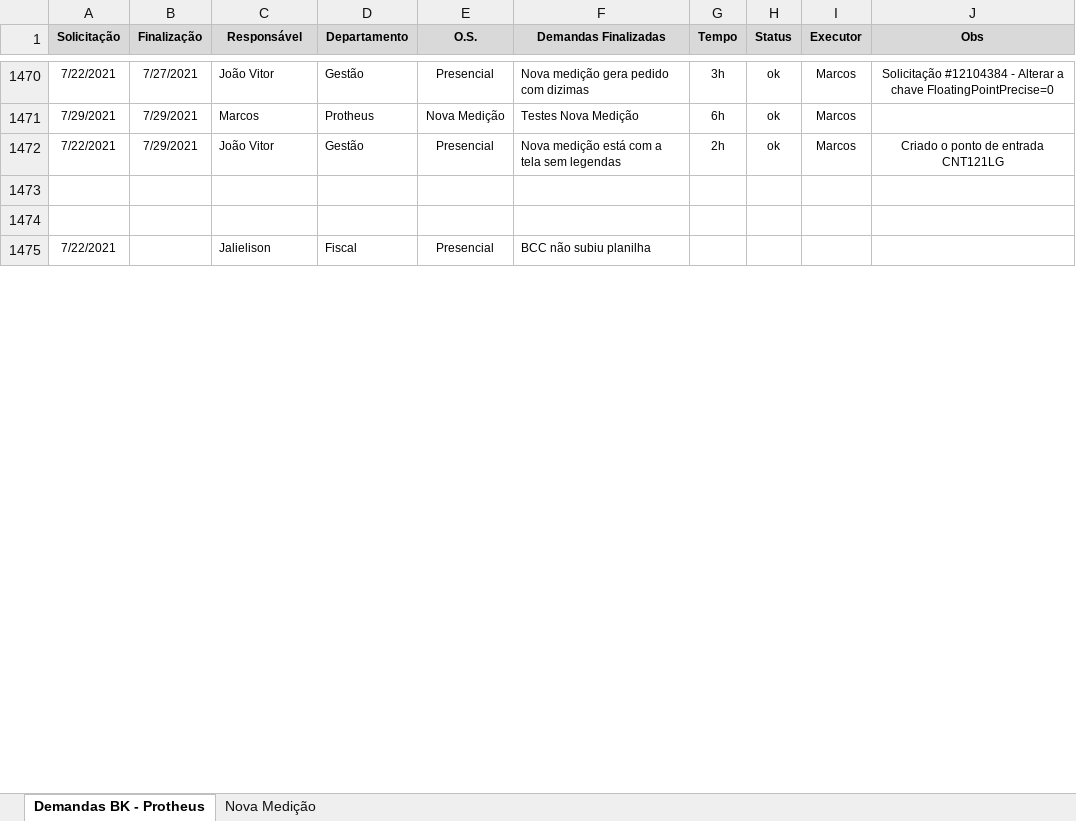
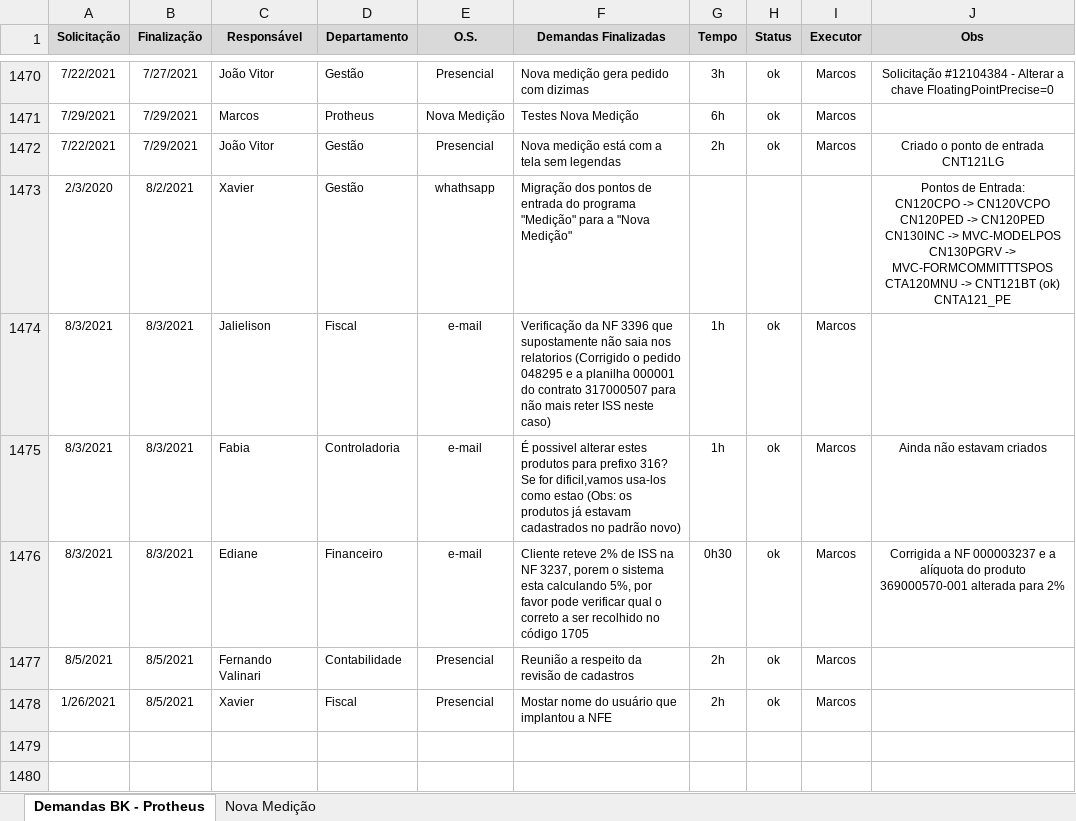
Before and after one commit to marcos-abrahao/bk, an Excel workbook: demanda_Siga _BK.xlsx, sheet Demandas BK - Protheus, drawn as a sheet; only a part is shown, gaps mark what is left out; values as stored, in another font and other column widths than the file's, no borders; ↵ is a line break in a cell; the diff covers the shown part only; the diff names each change by its address in the sheet, - before the commit and + after, or states it on an @@ line.

Commit message:
Liberação de pedidos web

```diff
--- a/demanda_Siga _BK.xlsx (sheet Demandas BK - Protheus)
+++ b/demanda_Siga _BK.xlsx (sheet Demandas BK - Protheus)
+row 1473: 2/3/2020 | 8/2/2021 | Xavier | Gestão | whathsapp | Migração dos pontos de entrada do programa "Medição" para a "Nova Medição" |  |  |  | Pontos de Entrada: ↵ CN120CPO -> CN120VCPO ↵ CN120PED -> CN120PED ↵ CN130INC -> MVC-MODELPOS ↵ CN130PGRV -> MVC-FORMCOMMITTTSPOS ↵ CTA120MNU -> CNT121BT (ok) ↵ CNTA121_PE
+row 1474: 8/3/2021 | 8/3/2021 | Jalielison | Fiscal | e-mail | Verificação da NF 3396 que supostamente não saia nos relatorios (Corrigido o pedido 048295 e a planilha 000001 do contrato 317000507 para não mais reter ISS neste caso) | 1h | ok | Marcos
+row 1475: 8/3/2021 | 8/3/2021 | Fabia | Controladoria | e-mail | É possivel alterar estes produtos para prefixo 316? Se for dificil,vamos usa-los como estao (Obs: os produtos já estavam cadastrados no padrão novo) | 1h | ok | Marcos | Ainda não estavam criados
+row 1476: 8/3/2021 | 8/3/2021 | Ediane | Financeiro | e-mail | Cliente reteve 2% de ISS na NF 3237, porem o sistema esta calculando 5%, por favor pode verificar qual o correto a ser recolhido no código 1705 | 0h30 | ok | Marcos | Corrigida a NF 000003237 e a alíquota do produto 369000570-001 alterada para 2%
+row 1477: 8/5/2021 | 8/5/2021 | Fernando Valinari | Contabilidade | Presencial | Reunião a respeito da revisão de cadastros | 2h | ok | Marcos
+row 1478: 1/26/2021 | 8/5/2021 | Xavier | Fiscal | Presencial | Mostar nome do usuário que implantou a NFE | 2h | ok | Marcos
@@ row 1475 moved to row 1485: 7/22/2021 @@
```
Also changed, not shown: 3 added rows, 3 removed rows and 2 moved rows elsewhere in this sheet, 4 other files.
